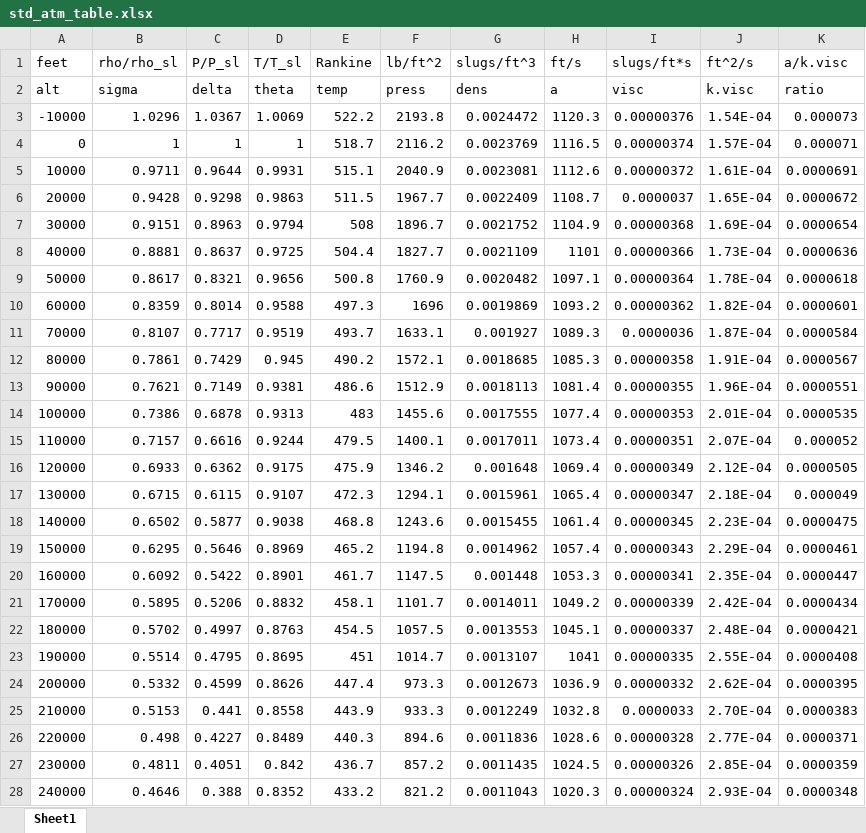
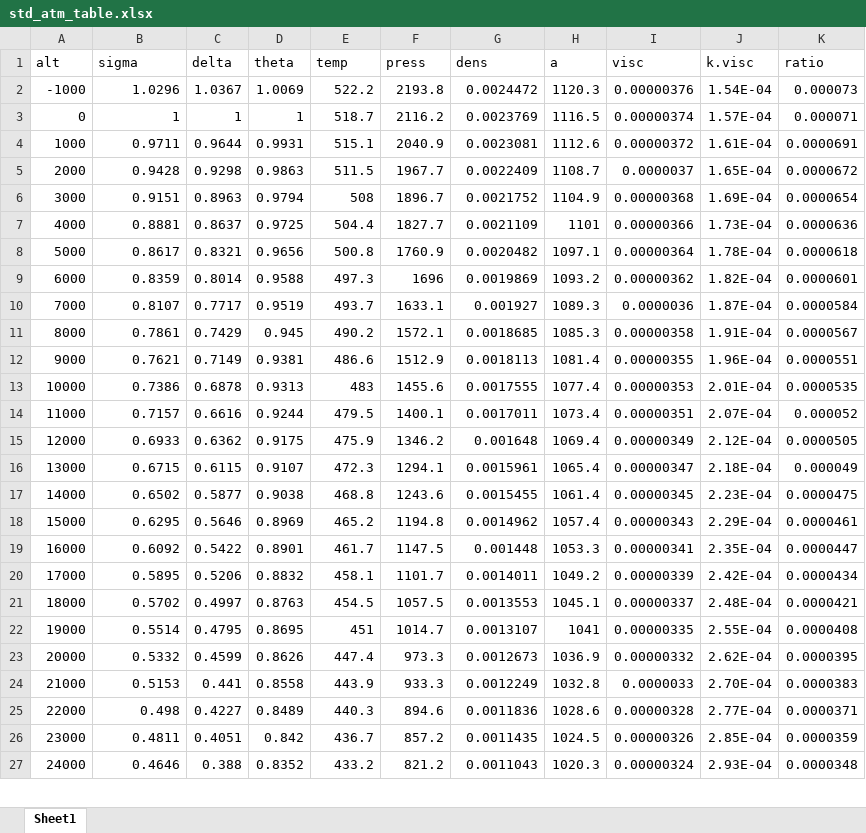
Before and after one commit to ThomasSlagle/MAE136-MAE158-MAE159_Aircraft_Design_and_Analysis_Course_Series, an Excel workbook: MAE 159/Other data/std_atm_table.xlsx, sheet Sheet1, drawn as a sheet; only a part is shown; values as stored, in another font and other column widths than the file's, no borders; removed rows and columns are numbered as before the commit, all else as after; the diff covers the shown part only; the diff names each change by its address in the sheet, - before the commit and + after, or states it on an @@ line.

```diff
--- a/MAE 159/Other data/std_atm_table.xlsx (sheet Sheet1)
+++ b/MAE 159/Other data/std_atm_table.xlsx (sheet Sheet1)
-row 1: feet | rho/rho_sl | P/P_sl | T/T_sl | Rankine | lb/ft^2 | slugs/ft^3 | ft/s | slugs/ft*s | ft^2/s | a/k.visc
-A2 (alt): -10000
+A2 (alt): -1000
-A4 (alt): 10000
+A4 (alt): 1000
-A5 (alt): 20000
+A5 (alt): 2000
-A6 (alt): 30000
+A6 (alt): 3000
-A7 (alt): 40000
+A7 (alt): 4000
-A8 (alt): 50000
+A8 (alt): 5000
-A9 (alt): 60000
+A9 (alt): 6000
-A10 (alt): 70000
+A10 (alt): 7000
-A11 (alt): 80000
+A11 (alt): 8000
-A12 (alt): 90000
+A12 (alt): 9000
-A13 (alt): 100000
+A13 (alt): 10000
-A14 (alt): 110000
+A14 (alt): 11000
-A15 (alt): 120000
+A15 (alt): 12000
-A16 (alt): 130000
+A16 (alt): 13000
-A17 (alt): 140000
+A17 (alt): 14000
-A18 (alt): 150000
+A18 (alt): 15000
-A19 (alt): 160000
+A19 (alt): 16000
-A20 (alt): 170000
+A20 (alt): 17000
-A21 (alt): 180000
+A21 (alt): 18000
-A22 (alt): 190000
+A22 (alt): 19000
-A23 (alt): 200000
+A23 (alt): 20000
-A24 (alt): 210000
+A24 (alt): 21000
-A25 (alt): 220000
+A25 (alt): 22000
-A26 (alt): 230000
+A26 (alt): 23000
-A27 (alt): 240000
+A27 (alt): 24000
```
Also changed, not shown: 41 edited cells elsewhere in this sheet, MAE 159/Other data/159 Digitized Plots.xlsx, 3 other files.
